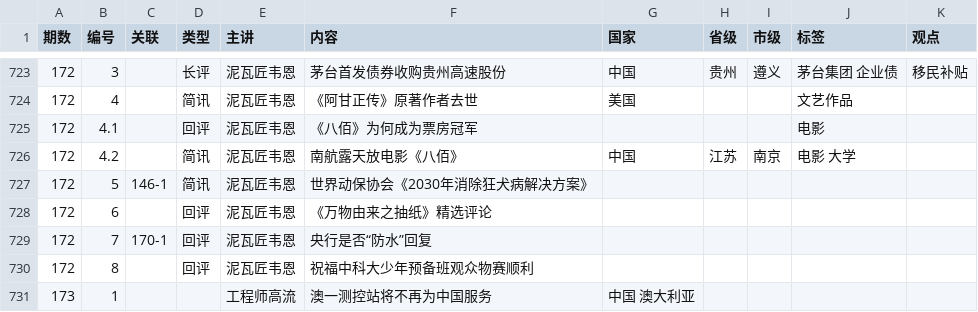
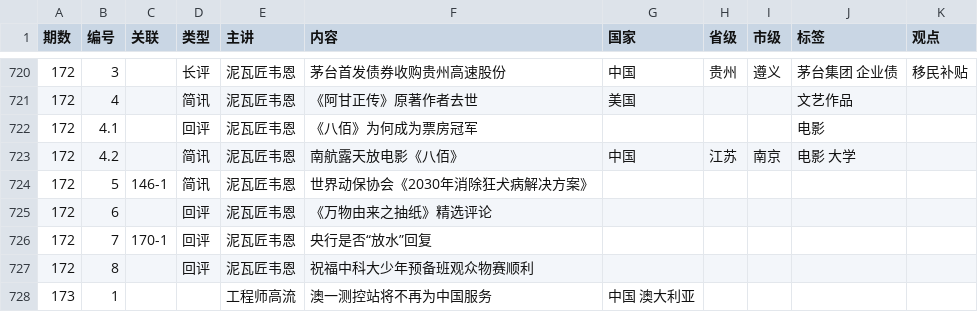
Before and after one commit to bedtimenewsdb/bndb, a CSV file: data/bndb.csv, drawn as a sheet; only a part is shown, gaps mark what is left out; the diff covers the shown part only.

```diff
--- a/data/bndb.csv
+++ b/data/bndb.csv
@@ -728,3 +725,3 @@
 172,6,,回评,泥瓦匠韦恩,《万物由来之抽纸》精选评论,,,,,
-172,7,170-1,回评,泥瓦匠韦恩,央行是否“防水”回复,,,,,
+172,7,170-1,回评,泥瓦匠韦恩,央行是否“放水”回复,,,,,
 172,8,,回评,泥瓦匠韦恩,祝福中科大少年预备班观众物赛顺利,,,,,
```
Also changed, not shown: 3 removed rows and 40 edited cells elsewhere in this file.
